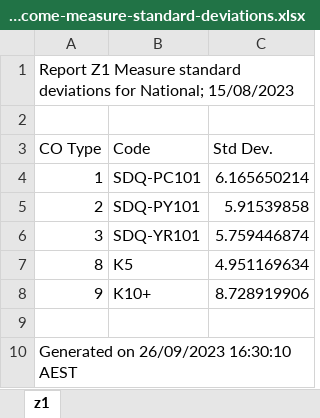
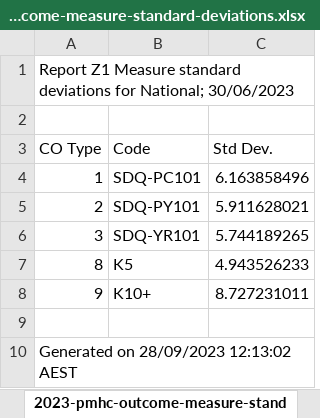
Before and after one commit to logicly-au/pmhc-mds-spec, an Excel workbook: doc/_static/2023-pmhc-outcome-measure-standard-deviations.xlsx, sheet 2023-pmhc-outcome-measure-stand, drawn as a sheet; values as stored, in another font and other column widths than the file's, no borders; the diff names each change by its address in the sheet, - before the commit and + after, or states it on an @@ line.

Commit message:
Updating 2022 and 2023 standard deviations so they are both reported at 30 June for their respective year.

```diff
--- a/doc/_static/2023-pmhc-outcome-measure-standard-deviations.xlsx (sheet 2023-pmhc-outcome-measure-stand)
+++ b/doc/_static/2023-pmhc-outcome-measure-standard-deviations.xlsx (sheet 2023-pmhc-outcome-measure-stand)
-sheet tab: z1
+sheet tab: 2023-pmhc-outcome-measure-stand
-A1 (CO Type): …for National; 15/08/2023
+A1 (CO Type): …for National; 30/06/2023
-C4 (Std Dev.): 6.165650214
+C4 (Std Dev.): 6.163858496
-C5 (Std Dev.): 5.91539858
+C5 (Std Dev.): 5.911628021
-C6 (Std Dev.): 5.759446874
+C6 (Std Dev.): 5.744189265
-C7 (Std Dev.): 4.951169634
+C7 (Std Dev.): 4.943526233
-C8 (Std Dev.): 8.728919906
+C8 (Std Dev.): 8.727231011
-A10 (CO Type): Generated on 26/09/2023 16:30:10 AEST
+A10 (CO Type): Generated on 28/09/2023 12:13:02 AEST
```
Also changed, not shown: doc/_static/2022-pmhc-outcome-measure-standard-deviations.xlsx, 1 other file.
